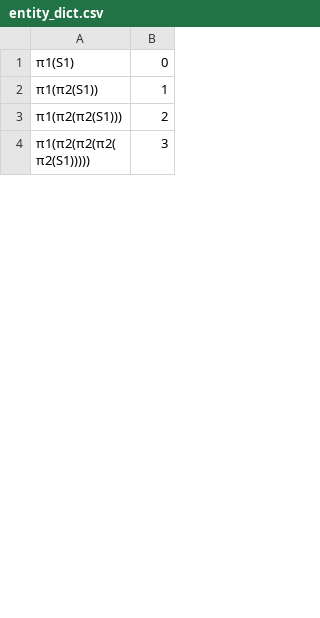
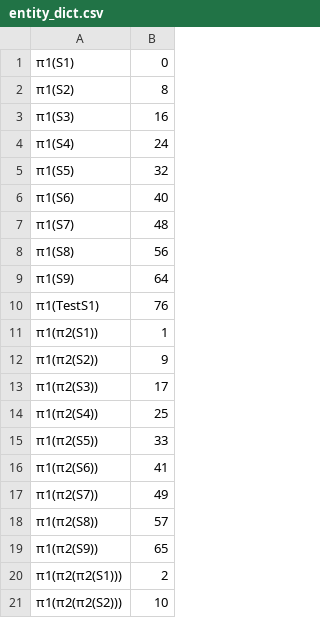
Before and after one commit to imiinz1331/lightblue, a CSV file: src/DTS/NeuralDTS/DataSet/entity_dict.csv, drawn as a sheet; only a part is shown; the shorter side is filled out with more unchanged rows; the diff covers the shown part only.

```diff
--- a/src/DTS/NeuralDTS/DataSet/entity_dict.csv
+++ b/src/DTS/NeuralDTS/DataSet/entity_dict.csv
@@ -1,3 +1,21 @@
 π1(S1),0
+π1(S2),8
+π1(S3),16
+π1(S4),24
+π1(S5),32
+π1(S6),40
+π1(S7),48
+π1(S8),56
+π1(S9),64
+π1(TestS1),76
 π1(π2(S1)),1
+π1(π2(S2)),9
+π1(π2(S3)),17
+π1(π2(S4)),25
+π1(π2(S5)),33
+π1(π2(S6)),41
+π1(π2(S7)),49
+π1(π2(S8)),57
+π1(π2(S9)),65
 π1(π2(π2(S1))),2
+π1(π2(π2(S2))),10
```
Also changed, not shown: 47 added rows, 17 removed rows and 8 edited cells elsewhere in this file, 5 other files.
